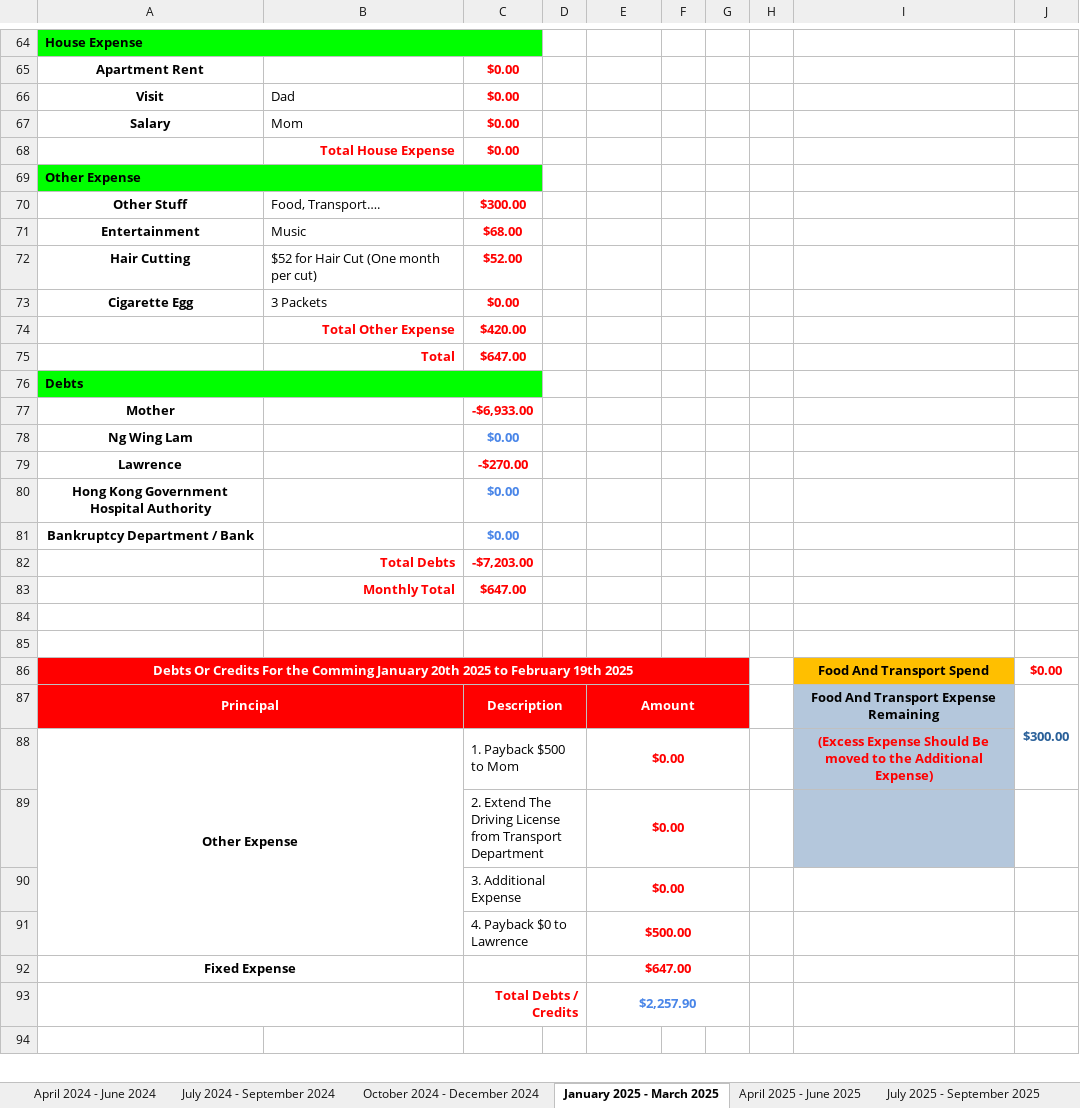
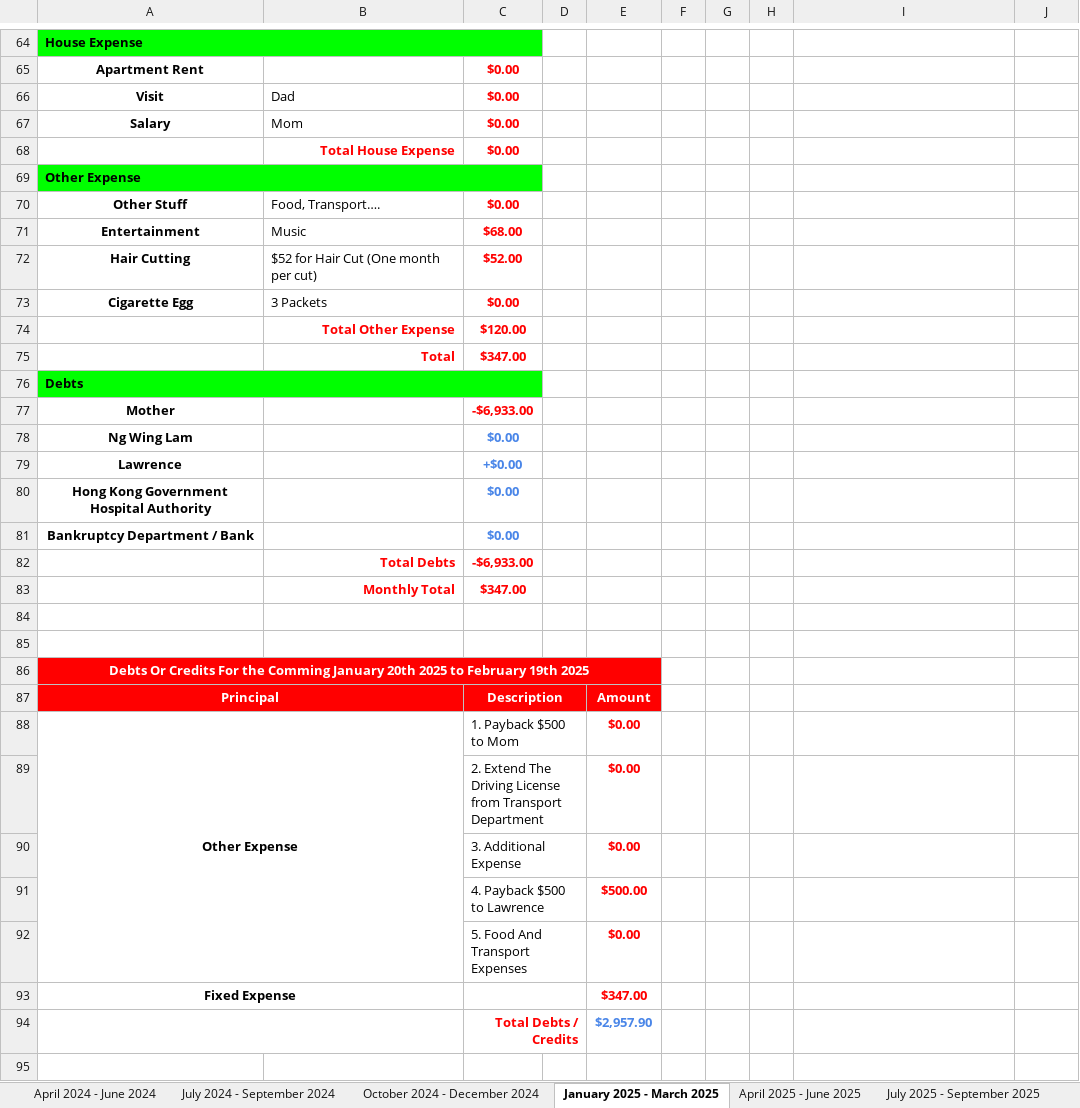
Before and after one commit to singluntang/Income-Expenditure-Forecast, an Excel workbook: Alan Tang_s Income Expense Future.xlsx, sheet January 2025 - March 2025, drawn as a sheet; only a part is shown, gaps mark what is left out; values as stored, in another font and other column widths than the file's, no borders; conditional formats not drawn; removed rows and columns are numbered as before the commit, all else as after; the diff covers the shown part only; the diff names each change by its address in the sheet, - before the commit and + after, or states it on an @@ line.

Commit message:
docs: Added Food And Travel Expenses.

```diff
--- a/Alan Tang_s Income Expense Future.xlsx (sheet January 2025 - March 2025)
+++ b/Alan Tang_s Income Expense Future.xlsx (sheet January 2025 - March 2025)
-C70: $300.00
+C70: $0.00
-C74: $420.00
+C74: $120.00
-C75: $647.00
+C75: $347.00
-C79: -$270.00
+C79: +$0.00
-C79 text colour: #FF0000
+C79 text colour: #4A86E8
-C82: -$7,203.00
+C82: -$6,933.00
-C83: $647.00
+C83: $347.00
-A86:G86 merged
+A86:E86 merged
-F86:G87 fill: #FF0000
+F86:G87 fill: none
-I86: Food And Transport Spend
+I86: (empty)
-I86 fill: #FFBF00
+I86 fill: none
-J86: $0.00
+J86: (empty)
-E87:G87 merged
-I87: Food And Transport Expense Remaining
+I87: (empty)
-I87:I89 fill: #B4C7DC
+I87:I89 fill: none
-J87: $300.00
+J87: (empty)
-J87:J88 merged
-E88:G88 merged
-I88: (Excess Expense Should Be moved to the Additional Expense)
+I88: (empty)
-E89:G89 merged
-E90:G90 merged
-C91: 4. Payback $0 to Lawrence
+C91: 4. Payback $500 to Lawrence
-E91:G91 merged
+row 92:  |  | 5. Food And Transport Expenses |  | $0.00
-E93: $647.00
+E93: $347.00
-E92:G92 merged
-E94: $2,257.90
+E94: $2,957.90
-E93:G93 merged
```
Also changed, not shown: 2 added rows, 19 edited cells, cell formats and merged cells elsewhere in this sheet, sheet July 2026 - September 2026, sheet April 2026 - June 2026, sheet October 2026 - December 2026, sheet January 2026 - March 2026, sheet April 2025 - June 2025, sheet October 2025 - December 2025, 5 more sheets, formulas that keep their value.
